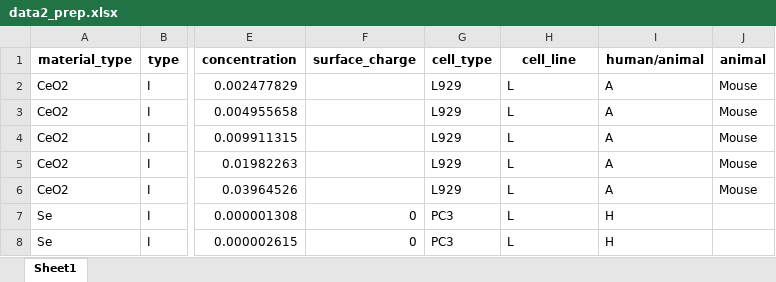
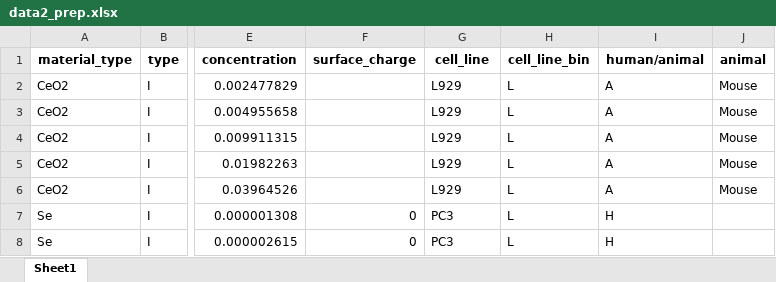
Before and after one commit to shanalyb/Data_Driven_BioTech, an Excel workbook: data/data2_prep.xlsx, sheet Sheet1, drawn as a sheet; only a part is shown, gaps mark what is left out; values as stored, in another font and other column widths than the file's, no borders; the diff names each change by its address in the sheet, - before the commit and + after, or states it on an @@ line.

```diff
--- a/data/data2_prep.xlsx (sheet Sheet1)
+++ b/data/data2_prep.xlsx (sheet Sheet1)
-G1: cell_type
+G1: cell_line
-H1: cell_line
+H1: cell_line_bin
```
Also changed, not shown: data/data14_prep.xlsx, data/data3_prep.xlsx, 7 other files.
